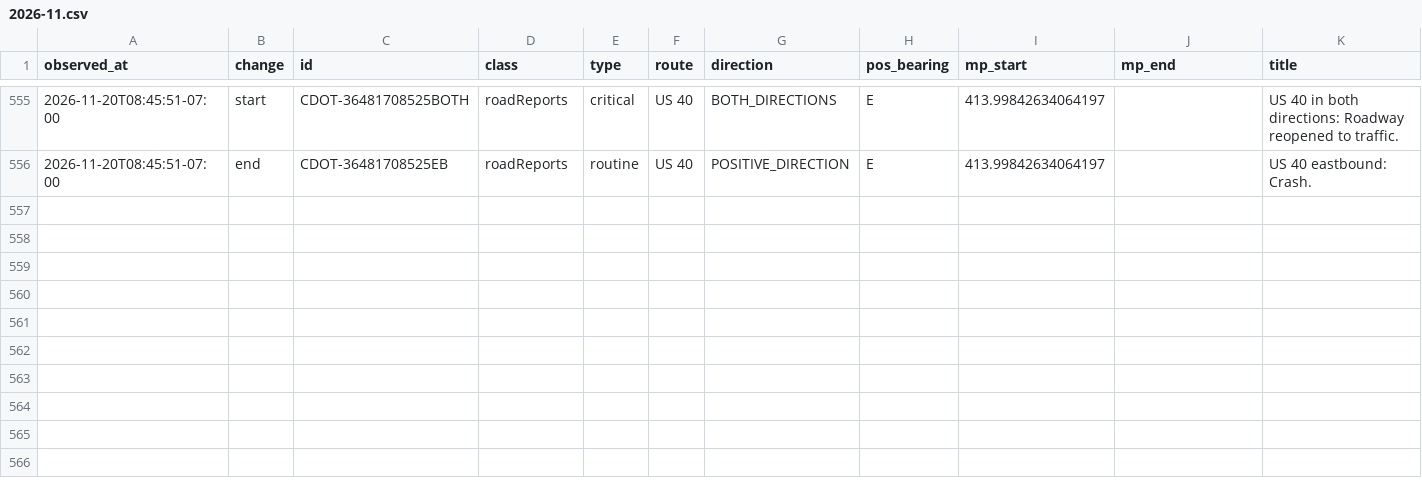
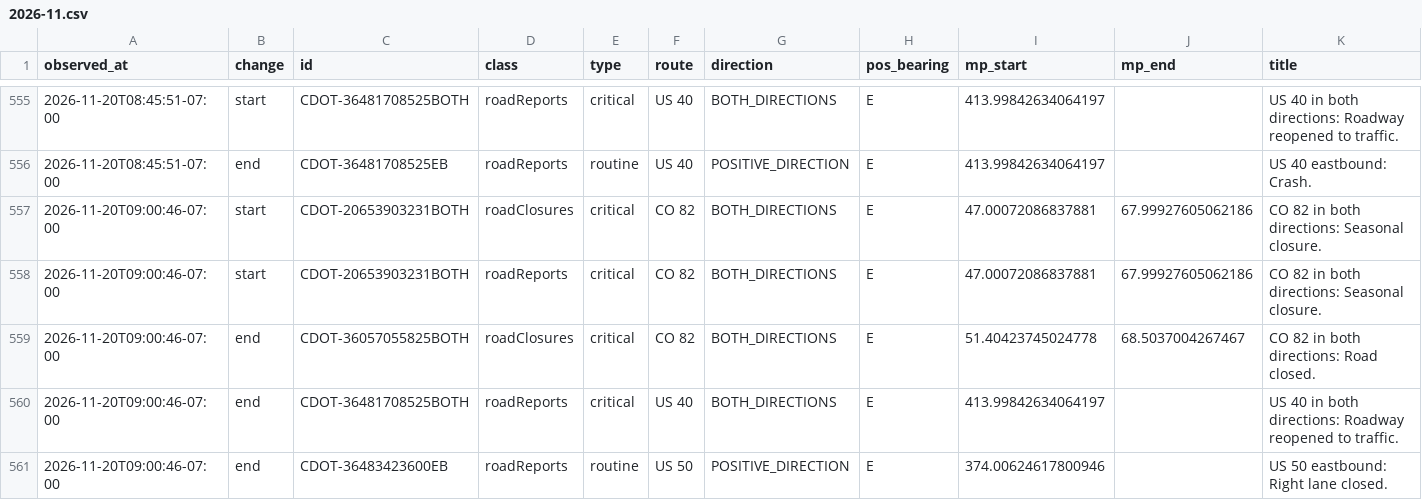
Before and after one commit to i70skibum/ski-logger, a CSV file: data/events/2026-11.csv, drawn as a sheet; only a part is shown, gaps mark what is left out; rows hold the shown columns only; the diff names each change by its address in the sheet, - before the commit and + after, or states it on an @@ line.

Commit message:
data 2026-11-20T16:01Z

```diff
--- a/data/events/2026-11.csv
+++ b/data/events/2026-11.csv
+row 557: 2026-11-20T09:00:46-07:00 | start | CDOT-20653903231BOTH | roadClosures | critical | CO 82 | BOTH_DIRECTIONS | E | 47.00072086837881 | 67.99927605062186 | CO 82 in both directions: Seasonal closure.
+row 558: 2026-11-20T09:00:46-07:00 | start | CDOT-20653903231BOTH | roadReports | critical | CO 82 | BOTH_DIRECTIONS | E | 47.00072086837881 | 67.99927605062186 | CO 82 in both directions: Seasonal closure.
+row 559: 2026-11-20T09:00:46-07:00 | end | CDOT-36057055825BOTH | roadClosures | critical | CO 82 | BOTH_DIRECTIONS | E | 51.40423745024778 | 68.5037004267467 | CO 82 in both directions: Road closed.
+row 560: 2026-11-20T09:00:46-07:00 | end | CDOT-36481708525BOTH | roadReports | critical | US 40 | BOTH_DIRECTIONS | E | 413.99842634064197 |  | US 40 in both directions: Roadway reopened to traffic.
+row 561: 2026-11-20T09:00:46-07:00 | end | CDOT-36483423600EB | roadReports | routine | US 50 | POSITIVE_DIRECTION | E | 374.00624617800946 |  | US 50 eastbound: Right lane closed.
```
Also changed, not shown: data/snotel/2026-11.csv, data/speed/2026-11.csv, 2 other files.
